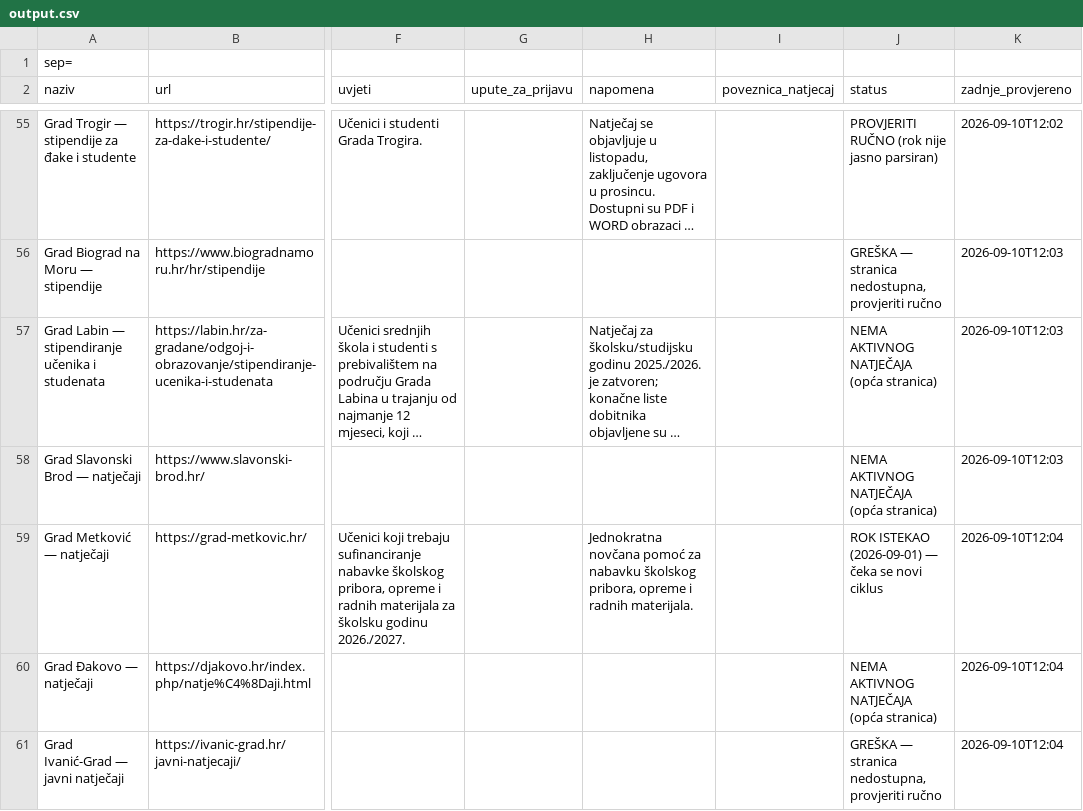
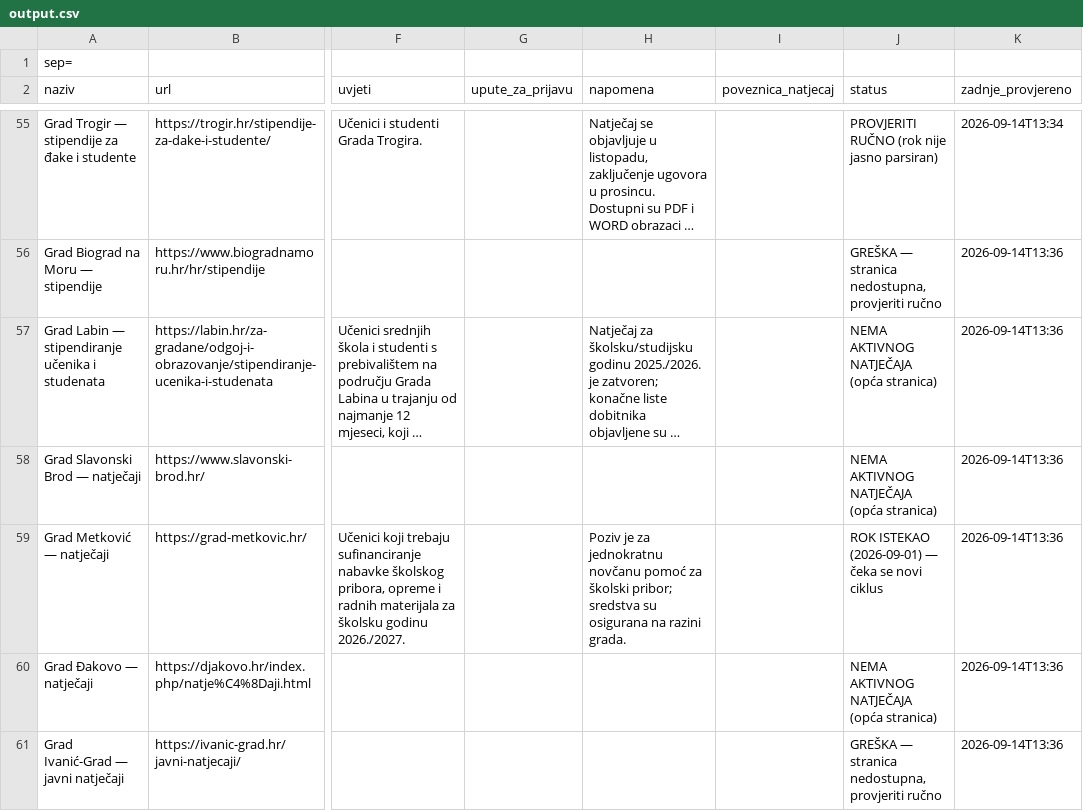
Before and after one commit to hunjeke/stipendije, a CSV file: output.csv, drawn as a sheet; only a part is shown, gaps mark what is left out; long unchanged cells end in …; the diff covers the shown part only; the diff names each change by its address in the sheet, - before the commit and + after, or states it on an @@ line.

```diff
--- a/output.csv
+++ b/output.csv
-K55 (zadnje_provjereno): 2026-09-10T12:02
+K55 (zadnje_provjereno): 2026-09-14T13:34
-K56:K58 (zadnje_provjereno): 2026-09-10T12:03
+K56:K58 (zadnje_provjereno): 2026-09-14T13:36
-H59 (napomena): Jednokratna novčana pomoć za nabavku školskog pribora, opreme i radnih materijala.
+H59 (napomena): Poziv je za jednokratnu novčanu pomoć za školski pribor; sredstva su osigurana na razini grada.
-K59:K61 (zadnje_provjereno): 2026-09-10T12:04
+K59:K61 (zadnje_provjereno): 2026-09-14T13:36
```
Also changed, not shown: 119 edited cells elsewhere in this file, 29 other files.
